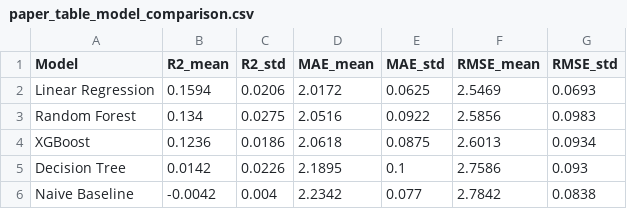
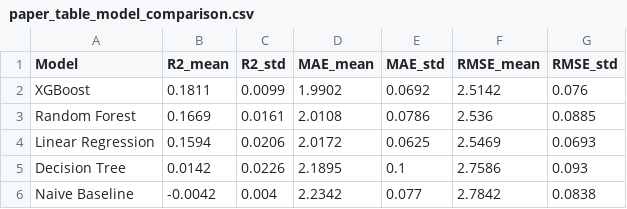
Before and after one commit to Meghana2305pg/Smart_dairyvisionAI, a CSV file: outputs/paper_table_model_comparison.csv, drawn as a sheet; removed rows and columns are numbered as before the commit, all else as after; the diff names each change by its address in the sheet, - before the commit and + after, or states it on an @@ line.

```diff
--- a/outputs/paper_table_model_comparison.csv
+++ b/outputs/paper_table_model_comparison.csv
+row 2: XGBoost | 0.1811 | 0.0099 | 1.9902 | 0.0692 | 2.5142 | 0.076
+row 3: Random Forest | 0.1669 | 0.0161 | 2.0108 | 0.0786 | 2.536 | 0.0885
-row 3: Random Forest | 0.134 | 0.0275 | 2.0516 | 0.0922 | 2.5856 | 0.0983
-row 4: XGBoost | 0.1236 | 0.0186 | 2.0618 | 0.0875 | 2.6013 | 0.0934
```
Also changed, not shown: outputs/cv_results.csv, outputs/feature_importance.csv, 46 other files.
